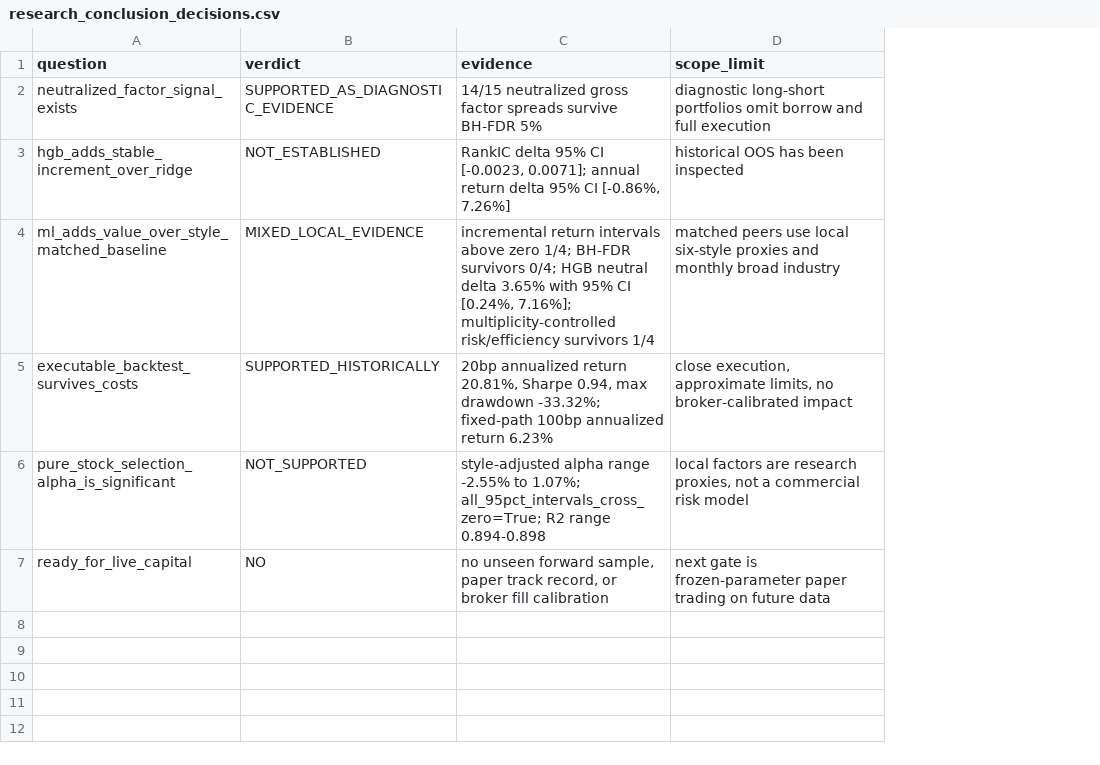
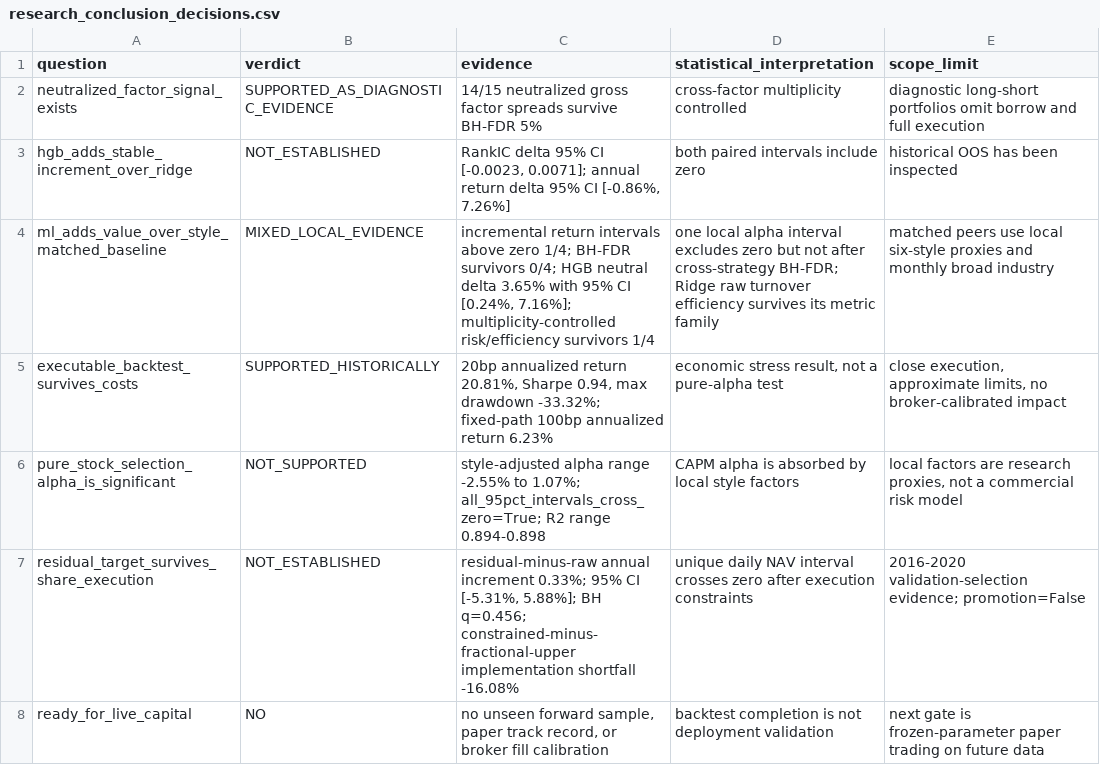
Before and after one commit to yuhaoyan04/ai-quant-research, a CSV file: reports/tables/research_conclusion_decisions.csv, drawn as a sheet; the diff names each change by its address in the sheet, - before the commit and + after, or states it on an @@ line.

```diff
--- a/reports/tables/research_conclusion_decisions.csv
+++ b/reports/tables/research_conclusion_decisions.csv
+column D (statistical_interpretation), rows 2-6: cross-factor multiplicity controlled | both paired intervals include zero | one local alpha interval excludes zero but not after cross-strategy BH-FDR; Ridge raw turnover efficiency survives its metric family | economic stress result, not a pure-alpha test | CAPM alpha is absorbed by local style factors; row 8: backtest completion is not deployment validation
+row 7: residual_target_survives_share_execution | NOT_ESTABLISHED | residual-minus-raw annual increment 0.33%; 95% CI [-5.31%, 5.88%]; BH q=0.456; constrained-minus-fractional-upper implementation shortfall -16.08% | unique daily NAV interval crosses zero after execution constraints | 2016-2020 validation-selection evidence; promotion=False
```
Also changed, not shown: reports/tables/factor_multiplicity_control.csv, 24 other files.
